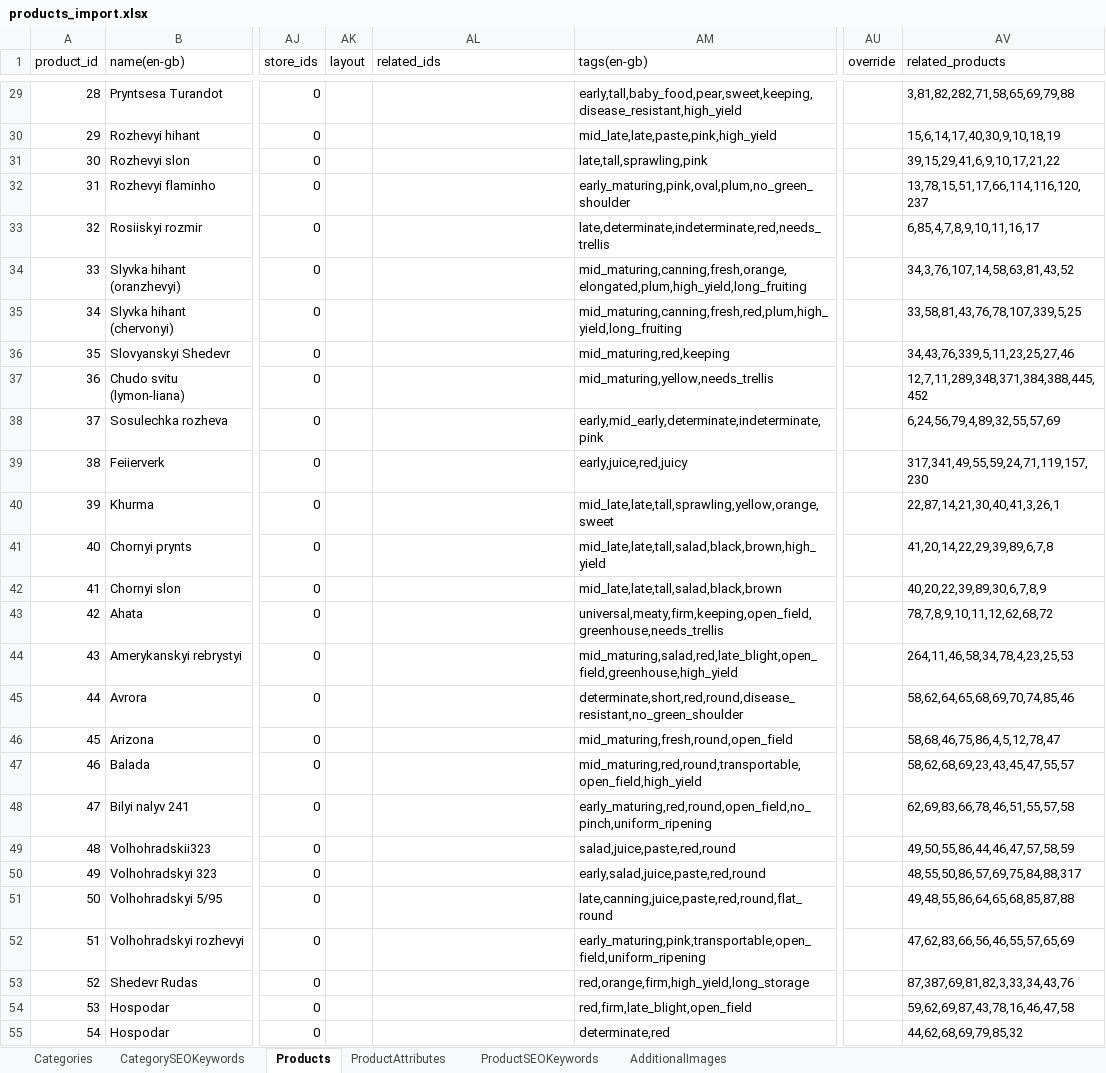
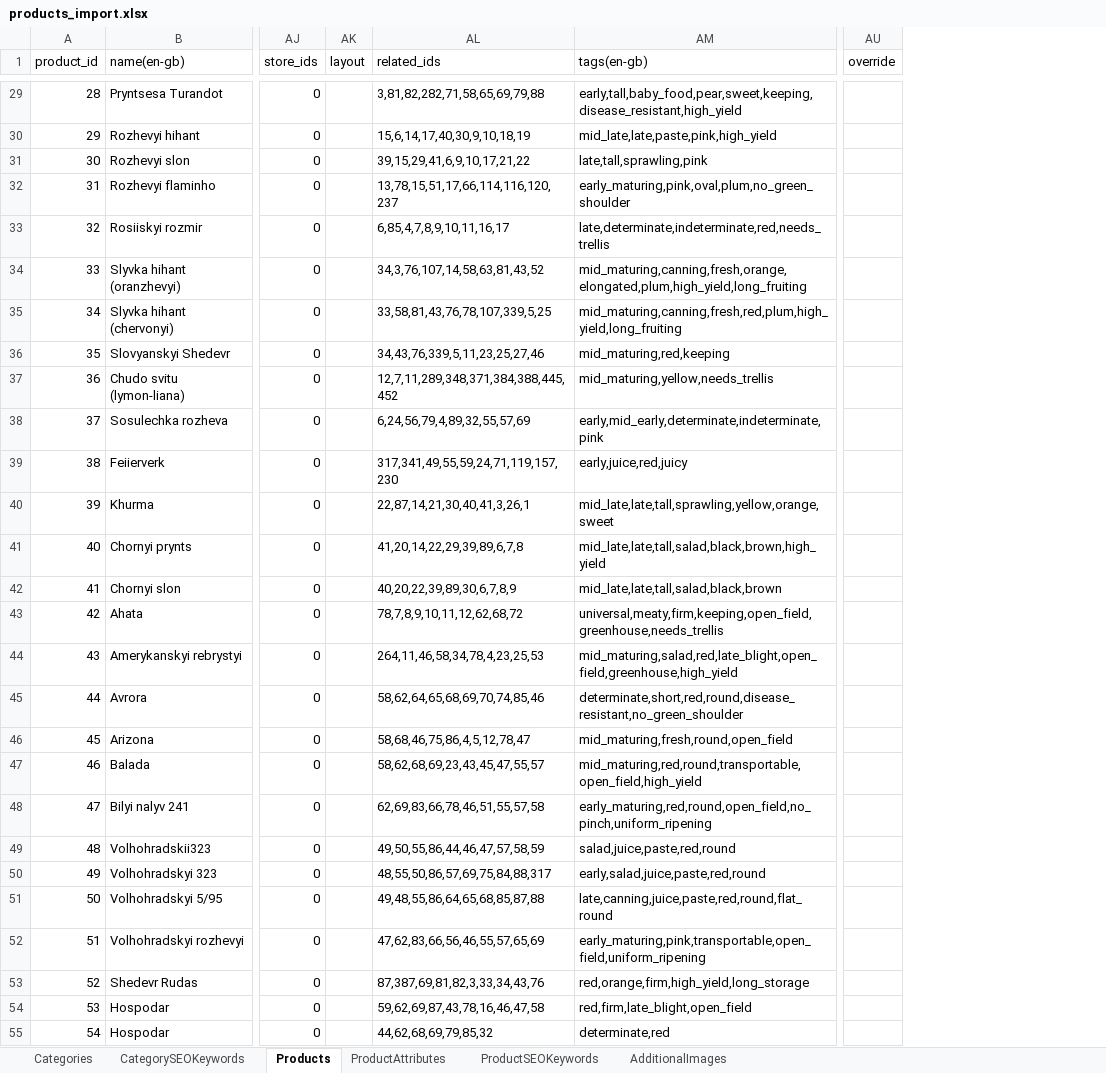
Before and after one commit to volodymyr-hohunskyi/fun-dacha-ui, an Excel workbook: shared/data/products_import.xlsx, sheet Products, drawn as a sheet; only a part is shown, gaps mark what is left out; values as stored, in another font and other column widths than the file's, no borders; the diff covers the shown part only; the diff names each change by its address in the sheet, - before the commit and + after, or states it on an @@ line.

```diff
--- a/shared/data/products_import.xlsx (sheet Products)
+++ b/shared/data/products_import.xlsx (sheet Products)
-column AV (related_products), rows 29-55: 3,81,82,282,71,58,65,69,79,88 | 15,6,14,17,40,30,9,10,18,19 | 39,15,29,41,6,9,10,17,21,22 | 13,78,15,51,17,66,114,116,120,237 | 6,85,4,7,8,9,10,11,16,17 | 34,3,76,107,14,58,63,81,43,52 | 33,58,81,43,76,78,107,339,5,25 | 34,43,76,339,5,11,23,25,27,46 | 12,7,11,289,348,371,384,388,445,452 | 6,24,56,79,4,89,32,55,57,69 | 317,341,49,55,59,24,71,119,157,230 | 22,87,14,21,30,40,41,3,26,1 | 41,20,14,22,29,39,89,6,7,8 | 40,20,22,39,89,30,6,7,8,9 | 78,7,8,9,10,11,12,62,68,72 | 264,11,46,58,34,78,4,23,25,53 | 58,62,64,65,68,69,70,74,85,46 | 58,68,46,75,86,4,5,12,78,47 | 58,62,68,69,23,43,45,47,55,57 | 62,69,83,66,78,46,51,55,57,58 | 49,50,55,86,44,46,47,57,58,59 | 48,55,50,86,57,69,75,84,88,317 | 49,48,55,86,64,65,68,85,87,88 | 47,62,83,66,56,46,55,57,65,69 | 87,387,69,81,82,3,33,34,43,76 | 59,62,69,87,43,78,16,46,47,58 | 44,62,68,69,79,85,32
-AL29 (related_ids): (empty)
+AL29 (related_ids): 3,81,82,282,71,58,65,69,79,88
-AL30 (related_ids): (empty)
+AL30 (related_ids): 15,6,14,17,40,30,9,10,18,19
-AL31 (related_ids): (empty)
+AL31 (related_ids): 39,15,29,41,6,9,10,17,21,22
-AL32 (related_ids): (empty)
+AL32 (related_ids): 13,78,15,51,17,66,114,116,120,237
-AL33 (related_ids): (empty)
+AL33 (related_ids): 6,85,4,7,8,9,10,11,16,17
-AL34 (related_ids): (empty)
+AL34 (related_ids): 34,3,76,107,14,58,63,81,43,52
-AL35 (related_ids): (empty)
+AL35 (related_ids): 33,58,81,43,76,78,107,339,5,25
-AL36 (related_ids): (empty)
+AL36 (related_ids): 34,43,76,339,5,11,23,25,27,46
-AL37 (related_ids): (empty)
+AL37 (related_ids): 12,7,11,289,348,371,384,388,445,452
-AL38 (related_ids): (empty)
+AL38 (related_ids): 6,24,56,79,4,89,32,55,57,69
-AL39 (related_ids): (empty)
+AL39 (related_ids): 317,341,49,55,59,24,71,119,157,230
-AL40 (related_ids): (empty)
+AL40 (related_ids): 22,87,14,21,30,40,41,3,26,1
-AL41 (related_ids): (empty)
+AL41 (related_ids): 41,20,14,22,29,39,89,6,7,8
-AL42 (related_ids): (empty)
+AL42 (related_ids): 40,20,22,39,89,30,6,7,8,9
-AL43 (related_ids): (empty)
+AL43 (related_ids): 78,7,8,9,10,11,12,62,68,72
-AL44 (related_ids): (empty)
+AL44 (related_ids): 264,11,46,58,34,78,4,23,25,53
-AL45 (related_ids): (empty)
+AL45 (related_ids): 58,62,64,65,68,69,70,74,85,46
-AL46 (related_ids): (empty)
+AL46 (related_ids): 58,68,46,75,86,4,5,12,78,47
-AL47 (related_ids): (empty)
+AL47 (related_ids): 58,62,68,69,23,43,45,47,55,57
-AL48 (related_ids): (empty)
+AL48 (related_ids): 62,69,83,66,78,46,51,55,57,58
-AL49 (related_ids): (empty)
+AL49 (related_ids): 49,50,55,86,44,46,47,57,58,59
-AL50 (related_ids): (empty)
+AL50 (related_ids): 48,55,50,86,57,69,75,84,88,317
-AL51 (related_ids): (empty)
+AL51 (related_ids): 49,48,55,86,64,65,68,85,87,88
-AL52 (related_ids): (empty)
+AL52 (related_ids): 47,62,83,66,56,46,55,57,65,69
-AL53 (related_ids): (empty)
+AL53 (related_ids): 87,387,69,81,82,3,33,34,43,76
-AL54 (related_ids): (empty)
+AL54 (related_ids): 59,62,69,87,43,78,16,46,47,58
-AL55 (related_ids): (empty)
+AL55 (related_ids): 44,62,68,69,79,85,32
```
Also changed, not shown: 519 edited cells elsewhere in this sheet.
